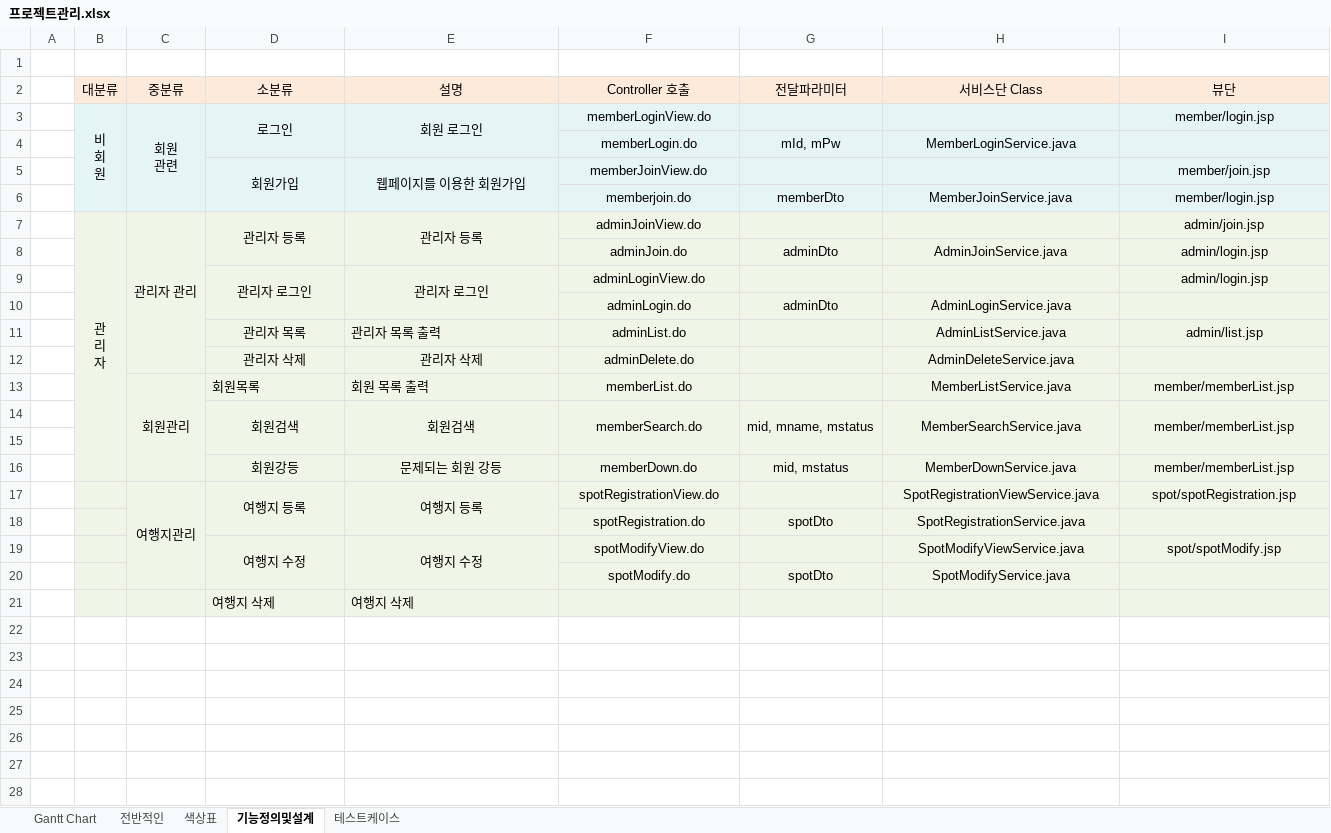
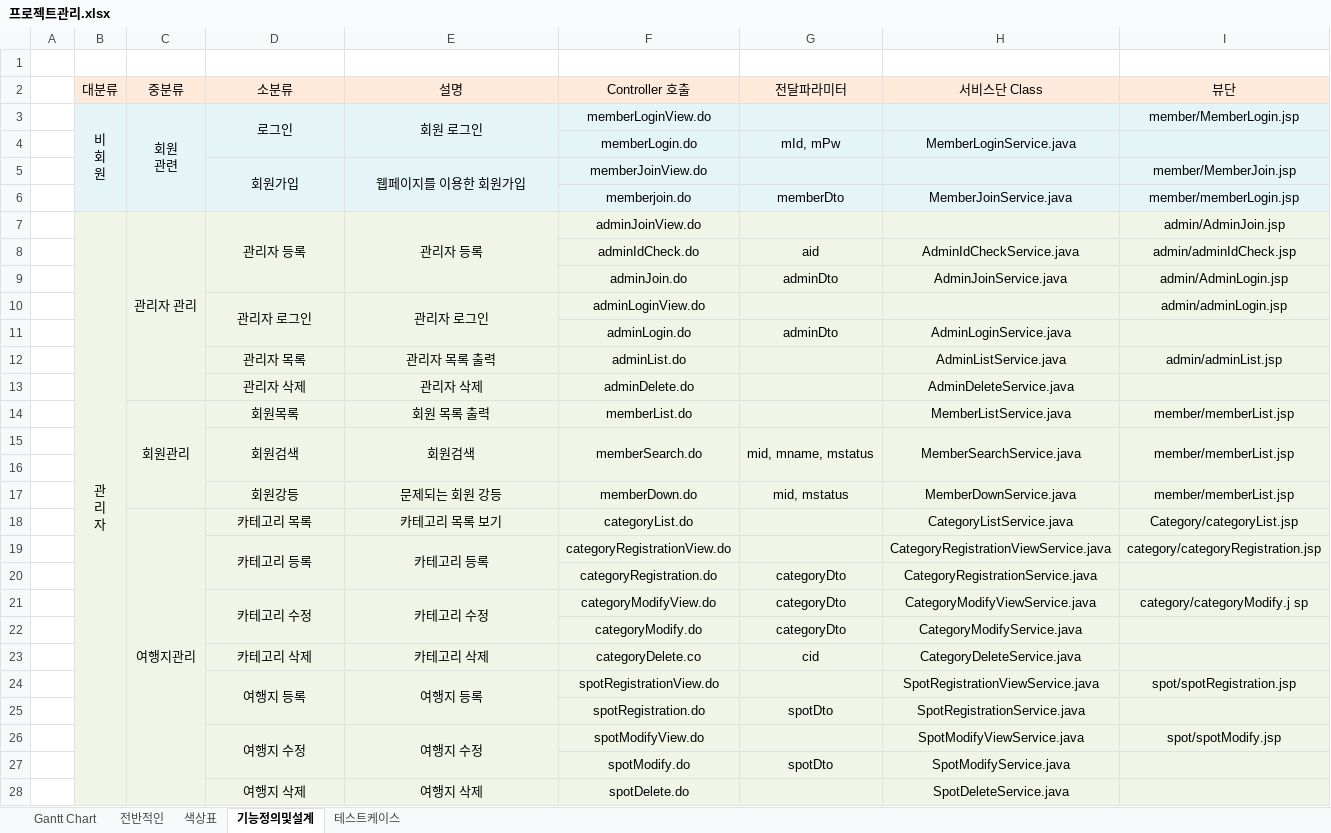
Before and after one commit to yugeurami/jejubaragy, an Excel workbook: plan/프로젝트관리.xlsx, sheet 기능정의및설계, drawn as a sheet; only a part is shown; values as stored, in another font and other column widths than the file's, no borders; removed rows and columns are numbered as before the commit, all else as after; the diff covers the shown part only; the diff names each change by its address in the sheet, - before the commit and + after, or states it on an @@ line.

```diff
--- a/plan/프로젝트관리.xlsx (sheet 기능정의및설계)
+++ b/plan/프로젝트관리.xlsx (sheet 기능정의및설계)
-I3 (뷰단): member/login.jsp
+I3 (뷰단): member/MemberLogin.jsp
-I5 (뷰단): member/join.jsp
+I5 (뷰단): member/MemberJoin.jsp
-I6 (뷰단): member/login.jsp
+I6 (뷰단): member/memberLogin.jsp
-B7:B16 merged
+B7:B28 merged
-I7 (뷰단): admin/join.jsp
+I7 (뷰단): admin/AdminJoin.jsp
+row 8:  |  |  |  |  | adminIdCheck.do | aid | AdminIdCheckService.java | admin/adminIdCheck.jsp
-I9 (뷰단): admin/login.jsp
+I9 (뷰단): admin/AdminLogin.jsp
-I10 (뷰단): admin/login.jsp
+I10 (뷰단): admin/adminLogin.jsp
-E12 alignment: left
+E12 alignment: center
-I12 (뷰단): admin/list.jsp
+I12 (뷰단): admin/adminList.jsp
-D14:E14 alignment: left
+D14:E14 alignment: center
+row 18:  |  | 여행지관리 | 카테고리 목록 | 카테고리 목록 보기 | categoryList.do |  | CategoryListService.java | Category/categoryList.jsp
+row 19:  |  |  | 카테고리 등록 | 카테고리 등록 | categoryRegistrationView.do |  | CategoryRegistrationViewService.java | category/categoryRegistration.jsp
+row 20:  |  |  |  |  | categoryRegistration.do | categoryDto | CategoryRegistrationService.java
+row 21:  |  |  | 카테고리 수정 | 카테고리 수정 | categoryModifyView.do | categoryDto | CategoryModifyViewService.java | category/categoryModify.j sp
+row 22:  |  |  |  |  | categoryModify.do | categoryDto | CategoryModifyService.java
+row 23:  |  |  | 카테고리 삭제 | 카테고리 삭제 | categoryDelete.co | cid | CategoryDeleteService.java
-C24 (중분류): 여행지관리
+C24 (중분류): (empty)
-C17:C20 merged
-D28:E28 alignment: left
+D28:E28 alignment: center
-F28 (Controller 호출): (empty)
+F28 (Controller 호출): spotDelete.do
-H28 (서비스단 Class): (empty)
+H28 (서비스단 Class): SpotDeleteService.java
```
Also changed, not shown: 28 added rows elsewhere in this sheet, sheet Gantt Chart, sheet 색상표, 36 other files.
